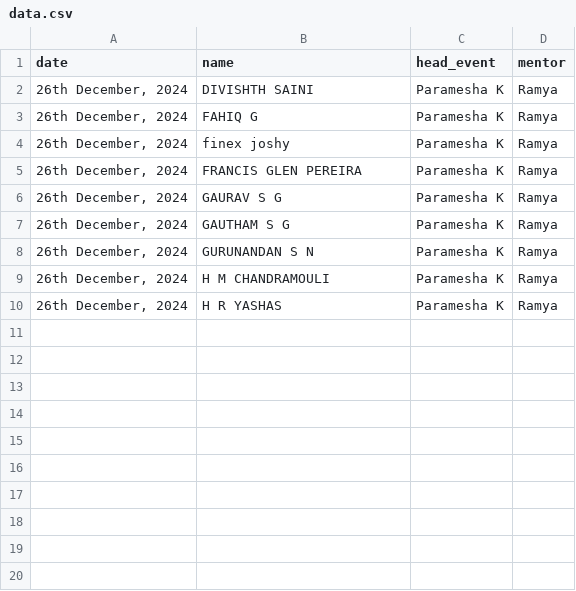
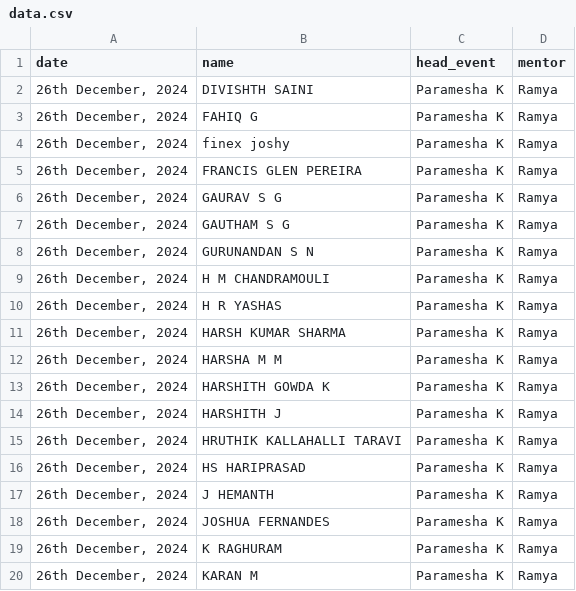
Before and after one commit to LikhithSP/Automated-Certificate-Generator-with-Python, a CSV file: data.csv, drawn as a sheet; the diff names each change by its address in the sheet, - before the commit and + after, or states it on an @@ line.

Commit message:
Update data.csv

```diff
--- a/data.csv
+++ b/data.csv
+row 11: 26th December, 2024 | HARSH KUMAR SHARMA | Paramesha K | Ramya
+row 12: 26th December, 2024 | HARSHA M M | Paramesha K | Ramya
+row 13: 26th December, 2024 | HARSHITH GOWDA K | Paramesha K | Ramya
+row 14: 26th December, 2024 | HARSHITH J | Paramesha K | Ramya
+row 15: 26th December, 2024 | HRUTHIK KALLAHALLI TARAVI | Paramesha K | Ramya
+row 16: 26th December, 2024 | HS HARIPRASAD | Paramesha K | Ramya
+row 17: 26th December, 2024 | J HEMANTH | Paramesha K | Ramya
+row 18: 26th December, 2024 | JOSHUA FERNANDES | Paramesha K | Ramya
+row 19: 26th December, 2024 | K RAGHURAM | Paramesha K | Ramya
+row 20: 26th December, 2024 | KARAN M | Paramesha K | Ramya
```
